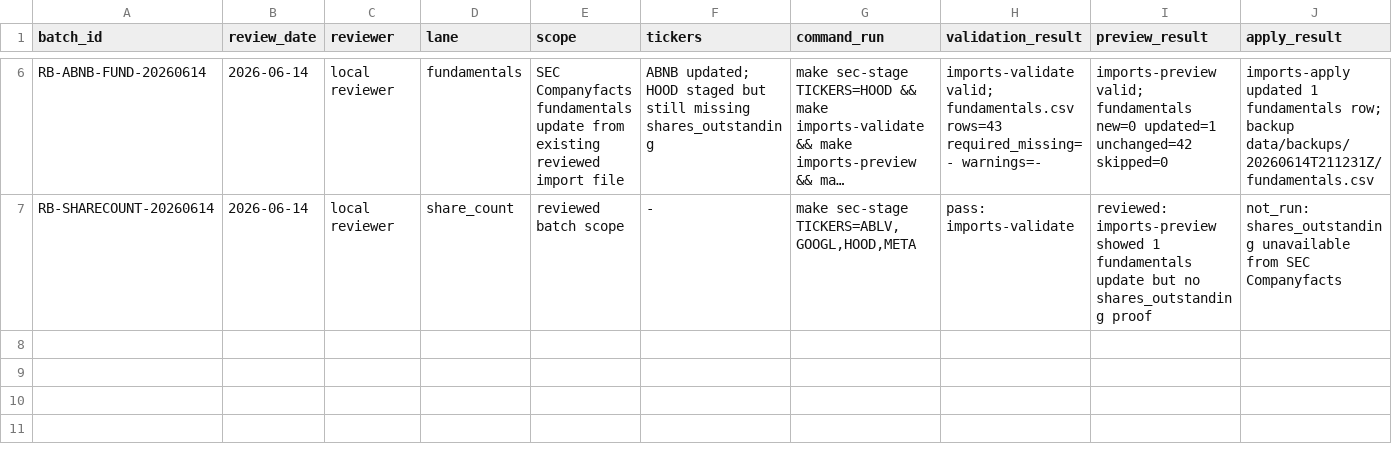
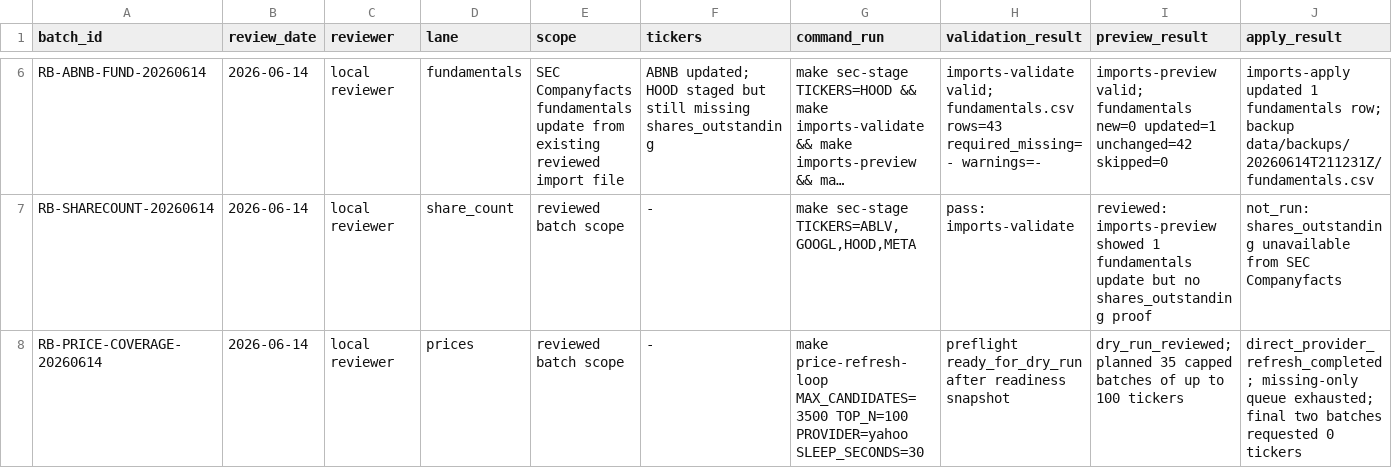
Before and after one commit to YuzeJ21/Stock-Analysis, a CSV file: data/reviewed_batch_proofs.csv, drawn as a sheet; only a part is shown, gaps mark what is left out; long unchanged cells end in …; rows hold the shown columns only; the diff names each change by its address in the sheet, - before the commit and + after, or states it on an @@ line.

Commit message:
Record supported price coverage proof

```diff
--- a/data/reviewed_batch_proofs.csv
+++ b/data/reviewed_batch_proofs.csv
+row 8: RB-PRICE-COVERAGE-20260614 | 2026-06-14 | local reviewer | prices | reviewed batch scope | - | make price-refresh-loop MAX_CANDIDATES=3500 TOP_N=100 PROVIDER=yahoo SLEEP_SECONDS=30 | preflight ready_for_dry_run after readiness snapshot | dry_run_reviewed; planned 35 capped batches of up to 100 tickers | direct_provider_refresh_completed; missing-only queue exhausted; final two batches requested 0 tickers
```
